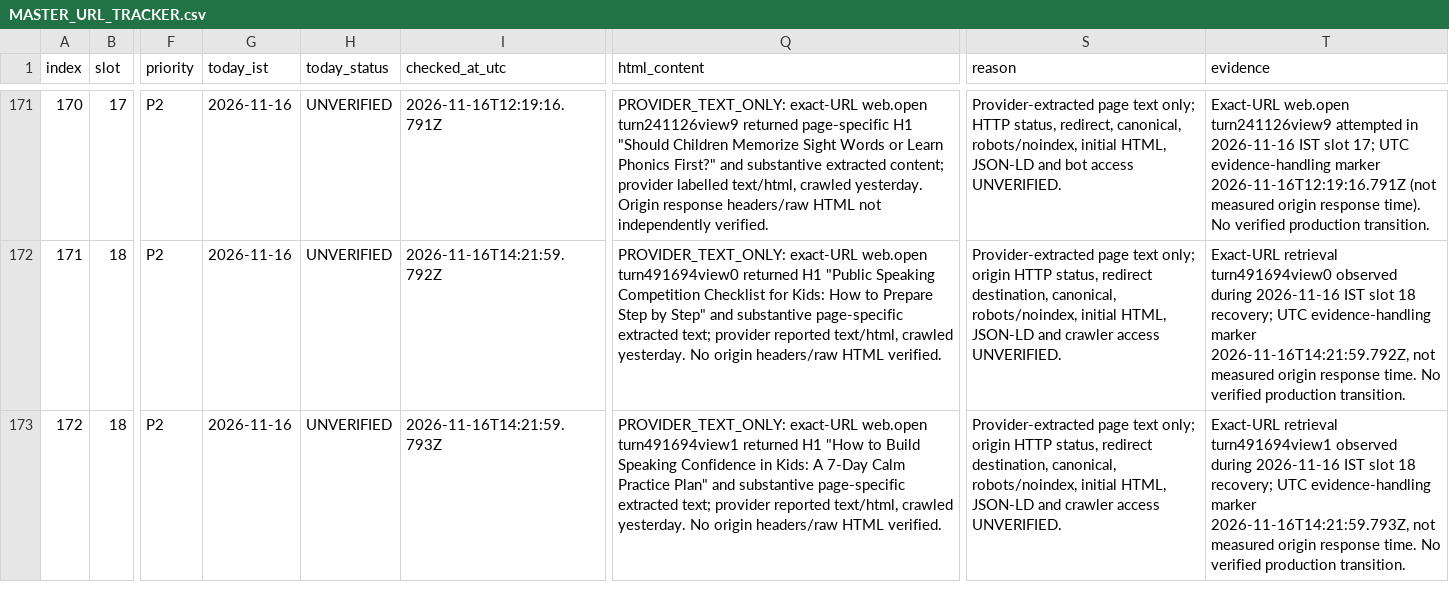
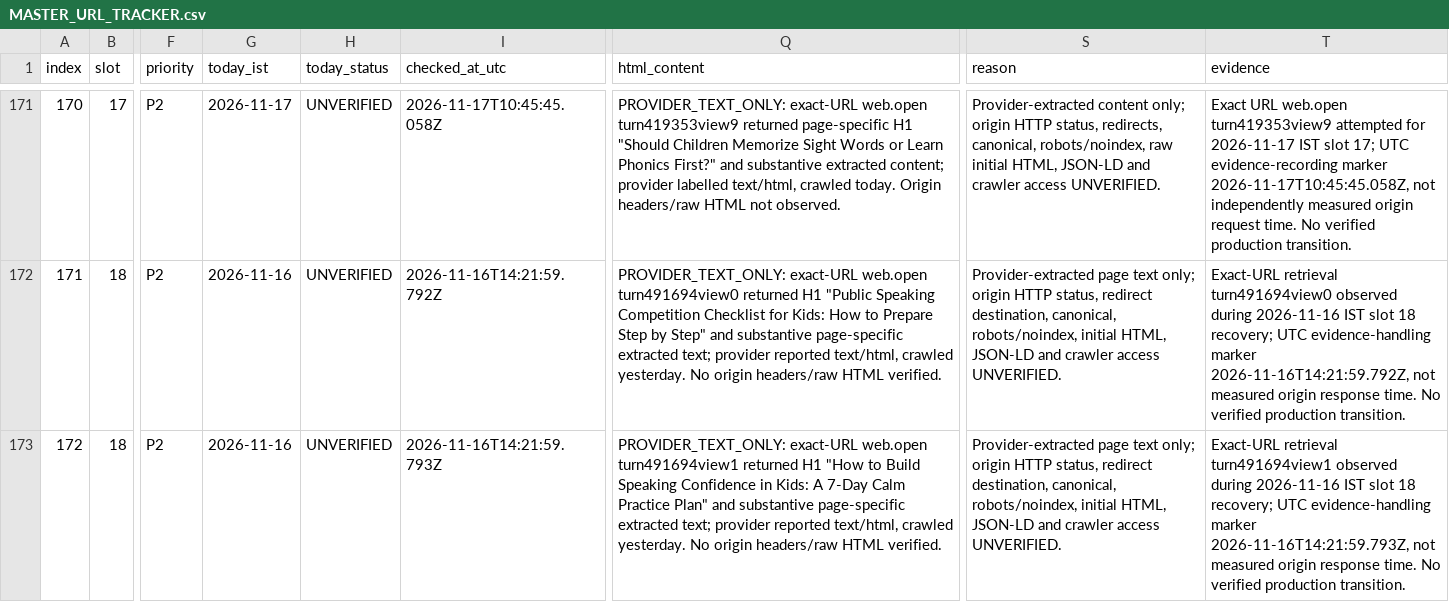
Before and after one commit to tinystepselearning-surya/tinysteps-react-v1, a CSV file: docs/seo/rolling-public-health/MASTER_URL_TRACKER.csv, drawn as a sheet; only a part is shown, gaps mark what is left out; the diff covers the shown part only; the diff names each change by its address in the sheet, - before the commit and + after, or states it on an @@ line.

Commit message:
audit: record slot 17 provider-only observations for 17 Nov

```diff
--- a/docs/seo/rolling-public-health/MASTER_URL_TRACKER.csv
+++ b/docs/seo/rolling-public-health/MASTER_URL_TRACKER.csv
-G171 (today_ist): 2026-11-16
+G171 (today_ist): 2026-11-17
-I171 (checked_at_utc): 2026-11-16T12:19:16.791Z
+I171 (checked_at_utc): 2026-11-17T10:45:45.058Z
-Q171 (html_content): …exact-URL web.open turn241126view9 returned page-specific H1 "Should Children Memorize Sight Words or Learn Phonics First?" and substantive extracted content; provider labelled text/html, crawled yesterday. Origin response headers/raw HTML not independently verified.
+Q171 (html_content): …exact-URL web.open turn419353view9 returned page-specific H1 "Should Children Memorize Sight Words or Learn Phonics First?" and substantive extracted content; provider labelled text/html, crawled today. Origin headers/raw HTML not observed.
-S171 (reason): Provider-extracted page text only; HTTP status, redirect, canonical, robots/noindex, initial HTML, JSON-LD and bot access UNVERIFIED.
+S171 (reason): Provider-extracted content only; origin HTTP status, redirects, canonical, robots/noindex, raw initial HTML, JSON-LD and crawler access UNVERIFIED.
-T171 (evidence): Exact-URL web.open turn241126view9 attempted in 2026-11-16 IST slot 17; UTC evidence-handling marker 2026-11-16T12:19:16.791Z (not measured origin response time). No verified…
+T171 (evidence): Exact URL web.open turn419353view9 attempted for 2026-11-17 IST slot 17; UTC evidence-recording marker 2026-11-17T10:45:45.058Z, not independently measured origin request time. No verified…
```
Also changed, not shown: 45 edited cells elsewhere in this file.
